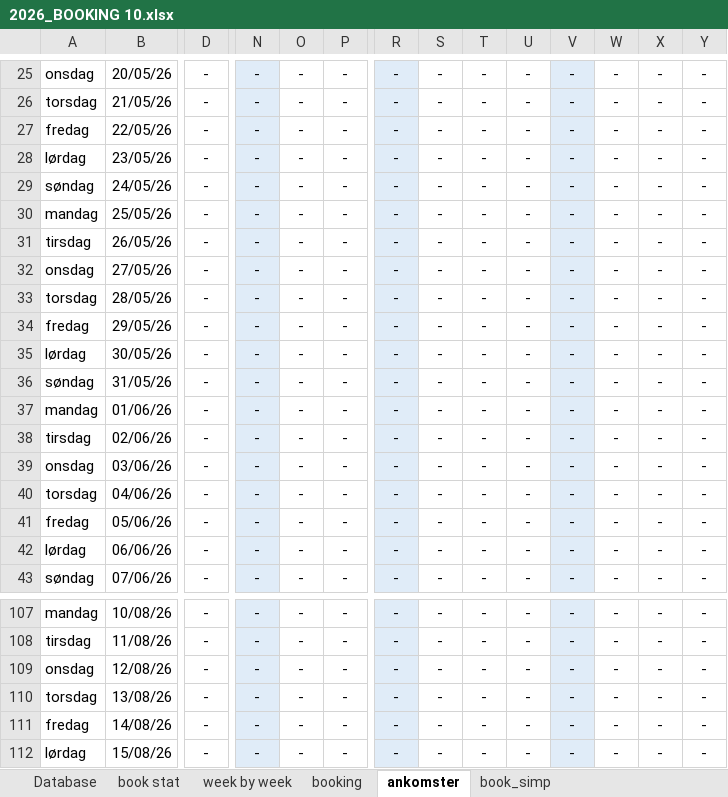
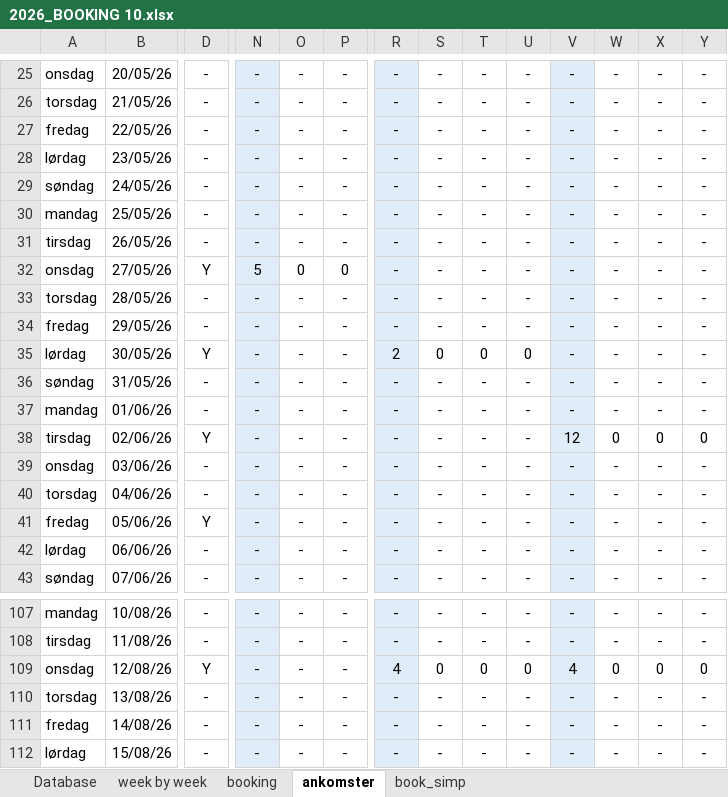
Before and after one commit to Hammerknuden/HK-portal10, an Excel workbook: 2026_BOOKING 10.xlsx, sheet ankomster, drawn as a sheet; only a part is shown, gaps mark what is left out; values as stored, in another font and other column widths than the file's, no borders; the diff covers the shown part only; the diff names each change by its address in the sheet, - before the commit and + after, or states it on an @@ line.

Commit message:
update book 26

```diff
--- a/2026_BOOKING 10.xlsx (sheet ankomster)
+++ b/2026_BOOKING 10.xlsx (sheet ankomster)
@@ sheet tab hidden: book stat @@
-D32: -
+D32: Y
-N32: -
+N32: 5
-O32: -
+O32: 0
-P32: -
+P32: 0
-D35: -
+D35: Y
-R35: -
+R35: 2
-S35: -
+S35: 0
-T35: -
+T35: 0
-U35: -
+U35: 0
-D38: -
+D38: Y
-V38: -
+V38: 12
-W38: -
+W38: 0
-X38: -
+X38: 0
-Y38: -
+Y38: 0
-D41: -
+D41: Y
-D109: -
+D109: Y
-R109: -
+R109: 4
-S109: -
+S109: 0
-T109: -
+T109: 0
-U109: -
+U109: 0
-V109: -
+V109: 4
-W109: -
+W109: 0
-X109: -
+X109: 0
-Y109: -
+Y109: 0
```
Also changed, not shown: 74 edited cells elsewhere in this sheet, sheet booking, sheet book_simp, formulas that keep their value, charts or pictures.
